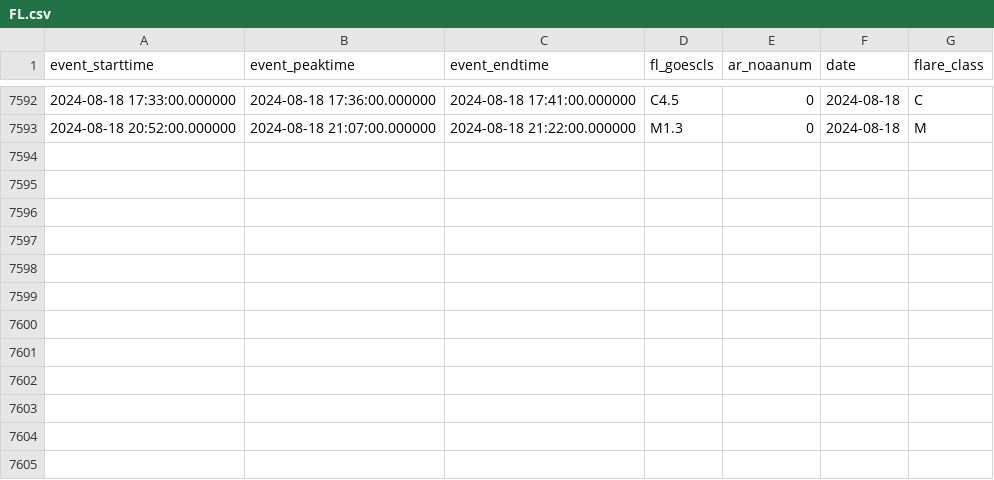
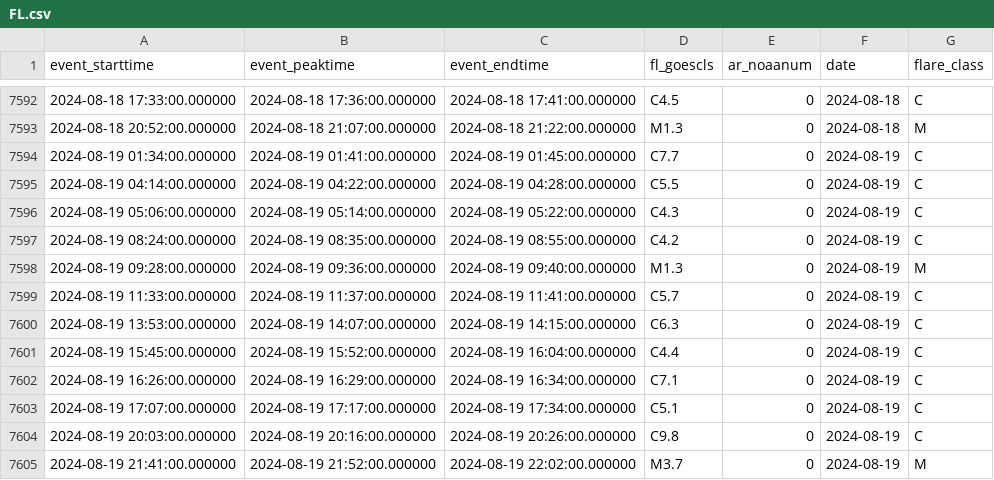
Before and after one commit to shibaji7/SD_RT_SWF_Monitoring, a CSV file: assets/data/FL.csv, drawn as a sheet; only a part is shown, gaps mark what is left out.

```diff
--- a/assets/data/FL.csv
+++ b/assets/data/FL.csv
@@ -7593 +7593,13 @@ event_starttime,event_peaktime,event_endtime,fl_goescls,ar_noaanum,date,flare_cl
 2024-08-18 20:52:00.000000,2024-08-18 21:07:00.000000,2024-08-18 21:22:00.000000,M1.3,0,2024-08-18,M
+2024-08-19 01:34:00.000000,2024-08-19 01:41:00.000000,2024-08-19 01:45:00.000000,C7.7,0,2024-08-19,C
+2024-08-19 04:14:00.000000,2024-08-19 04:22:00.000000,2024-08-19 04:28:00.000000,C5.5,0,2024-08-19,C
+2024-08-19 05:06:00.000000,2024-08-19 05:14:00.000000,2024-08-19 05:22:00.000000,C4.3,0,2024-08-19,C
+2024-08-19 08:24:00.000000,2024-08-19 08:35:00.000000,2024-08-19 08:55:00.000000,C4.2,0,2024-08-19,C
+2024-08-19 09:28:00.000000,2024-08-19 09:36:00.000000,2024-08-19 09:40:00.000000,M1.3,0,2024-08-19,M
+2024-08-19 11:33:00.000000,2024-08-19 11:37:00.000000,2024-08-19 11:41:00.000000,C5.7,0,2024-08-19,C
+2024-08-19 13:53:00.000000,2024-08-19 14:07:00.000000,2024-08-19 14:15:00.000000,C6.3,0,2024-08-19,C
+2024-08-19 15:45:00.000000,2024-08-19 15:52:00.000000,2024-08-19 16:04:00.000000,C4.4,0,2024-08-19,C
+2024-08-19 16:26:00.000000,2024-08-19 16:29:00.000000,2024-08-19 16:34:00.000000,C7.1,0,2024-08-19,C
+2024-08-19 17:07:00.000000,2024-08-19 17:17:00.000000,2024-08-19 17:34:00.000000,C5.1,0,2024-08-19,C
+2024-08-19 20:03:00.000000,2024-08-19 20:16:00.000000,2024-08-19 20:26:00.000000,C9.8,0,2024-08-19,C
+2024-08-19 21:41:00.000000,2024-08-19 21:52:00.000000,2024-08-19 22:02:00.000000,M3.7,0,2024-08-19,M
```
Also changed, not shown: assets/data/Colors.csv, 7 other files.
